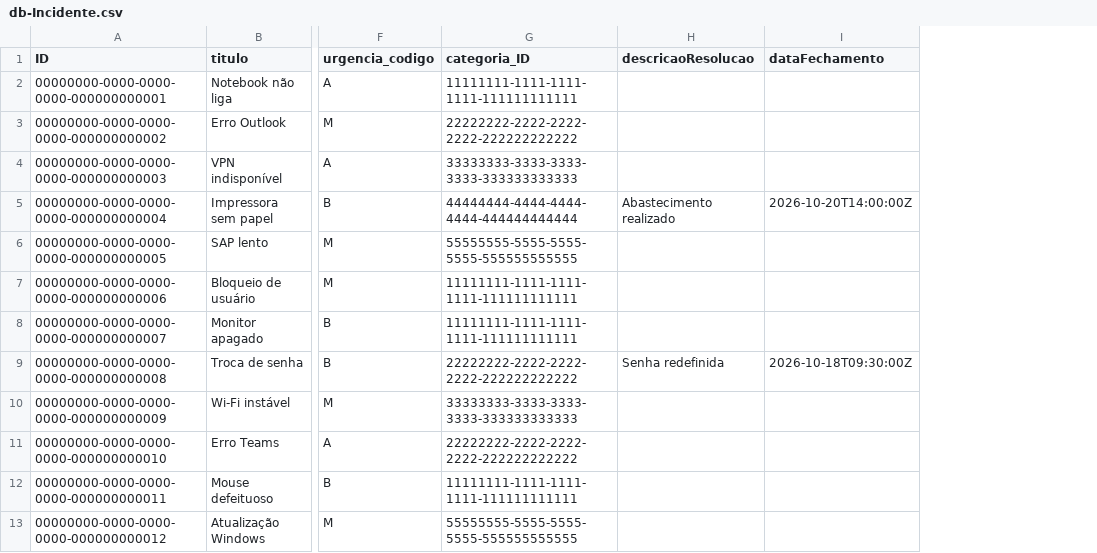
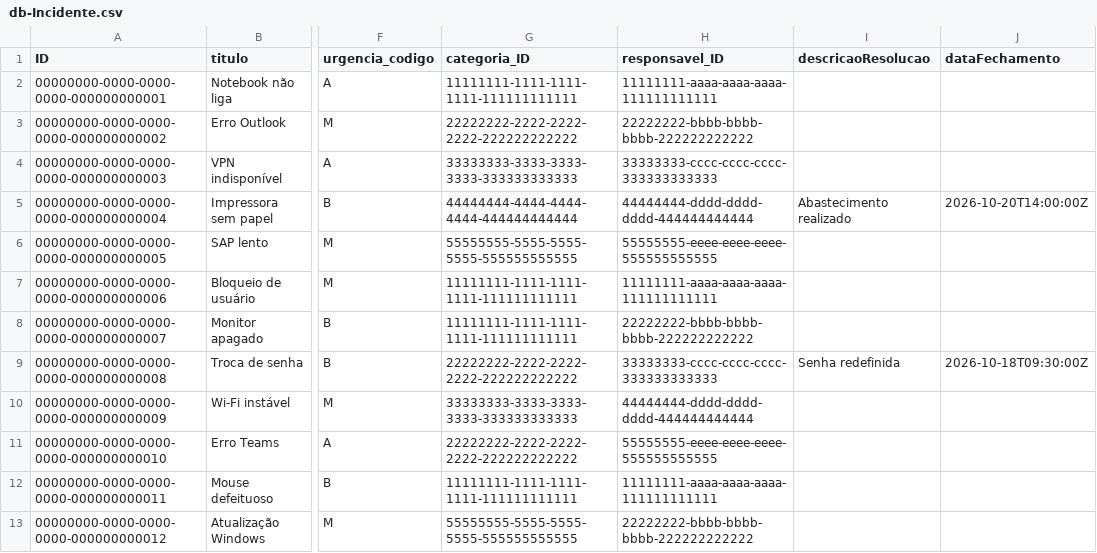
Before and after one commit to GuilhermeKuskowski/HelpDesk_CAP, a CSV file: db/data/db-Incidente.csv, drawn as a sheet; only a part is shown, gaps mark what is left out; the diff names each change by its address in the sheet, - before the commit and + after, or states it on an @@ line.

```diff
--- a/db/data/db-Incidente.csv
+++ b/db/data/db-Incidente.csv
+column H (responsavel_ID), rows 2-13: 11111111-aaaa-aaaa-aaaa-111111111111 | 22222222-bbbb-bbbb-bbbb-222222222222 | 33333333-cccc-cccc-cccc-333333333333 | 44444444-dddd-dddd-dddd-444444444444 | 55555555-eeee-eeee-eeee-555555555555 | 11111111-aaaa-aaaa-aaaa-111111111111 | 22222222-bbbb-bbbb-bbbb-222222222222 | 33333333-cccc-cccc-cccc-333333333333 | 44444444-dddd-dddd-dddd-444444444444 | 55555555-eeee-eeee-eeee-555555555555 | 11111111-aaaa-aaaa-aaaa-111111111111 | 22222222-bbbb-bbbb-bbbb-222222222222
```
Also changed, not shown: 4 other files.
